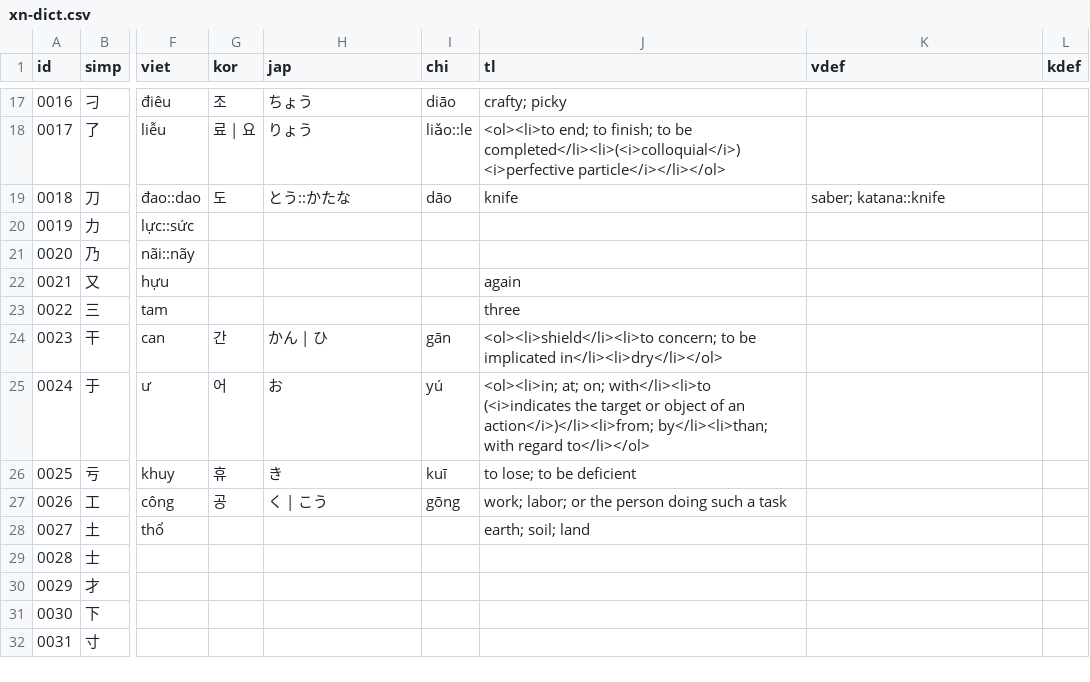
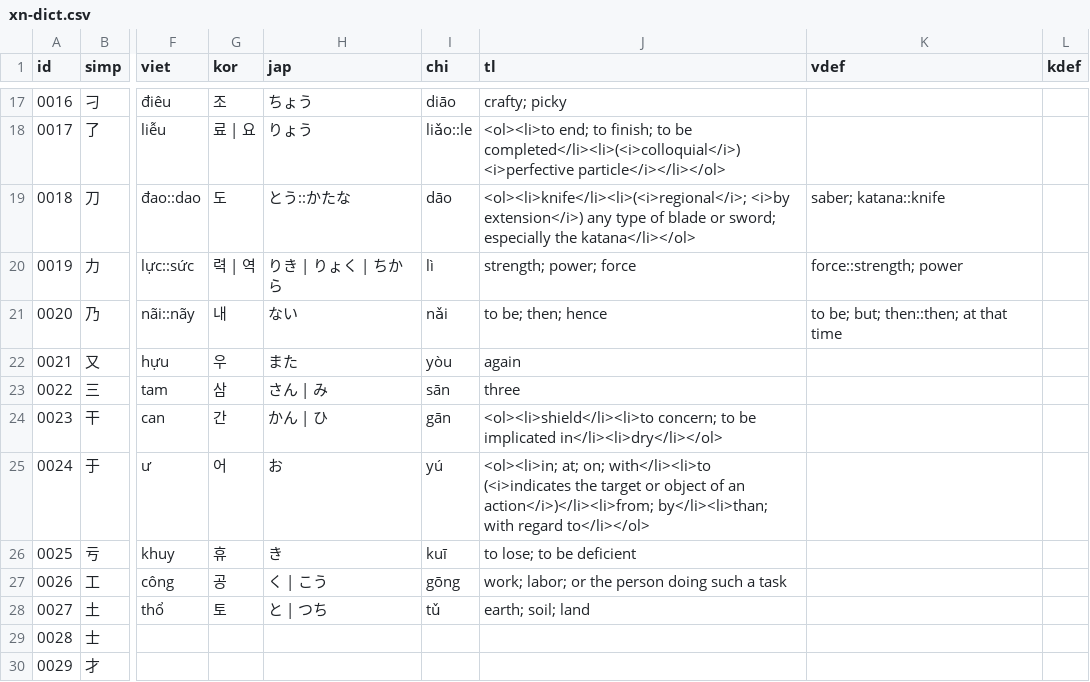
Before and after one commit to EricL22/EricL22.github.io, a CSV file: assets/data/xn-dict.csv, drawn as a sheet; only a part is shown, gaps mark what is left out; the shorter side is filled out with more unchanged rows; the diff names each change by its address in the sheet, - before the commit and + after, or states it on an @@ line.

Commit message:
Add files via upload

```diff
--- a/assets/data/xn-dict.csv
+++ b/assets/data/xn-dict.csv
-J19 (tl): knife
+J19 (tl): <ol><li>knife</li><li>(<i>regional</i>; <i>by extension</i>) any type of blade or sword; especially the katana</li></ol>
-G20 (kor): (empty)
+G20 (kor): 력 | 역
-H20 (jap): (empty)
+H20 (jap): りき | りょく | ちから
-I20 (chi): (empty)
+I20 (chi): lì
-J20 (tl): (empty)
+J20 (tl): strength; power; force
-K20 (vdef): (empty)
+K20 (vdef): force::strength; power
-G21 (kor): (empty)
+G21 (kor): 내
-H21 (jap): (empty)
+H21 (jap): ない
-I21 (chi): (empty)
+I21 (chi): nǎi
-J21 (tl): (empty)
+J21 (tl): to be; then; hence
-K21 (vdef): (empty)
+K21 (vdef): to be; but; then::then; at that time
-G22 (kor): (empty)
+G22 (kor): 우
-H22 (jap): (empty)
+H22 (jap): また
-I22 (chi): (empty)
+I22 (chi): yòu
-G23 (kor): (empty)
+G23 (kor): 삼
-H23 (jap): (empty)
+H23 (jap): さん | み
-I23 (chi): (empty)
+I23 (chi): sān
-G28 (kor): (empty)
+G28 (kor): 토
-H28 (jap): (empty)
+H28 (jap): と | つち
-I28 (chi): (empty)
+I28 (chi): tǔ
```
